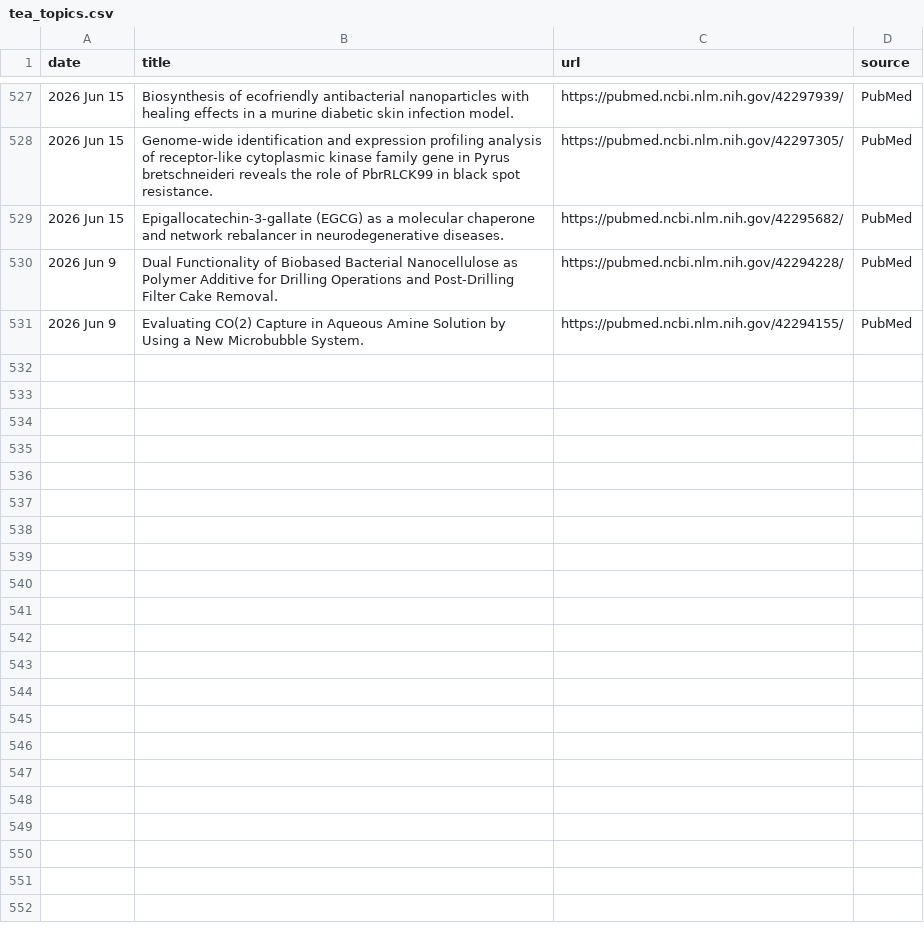
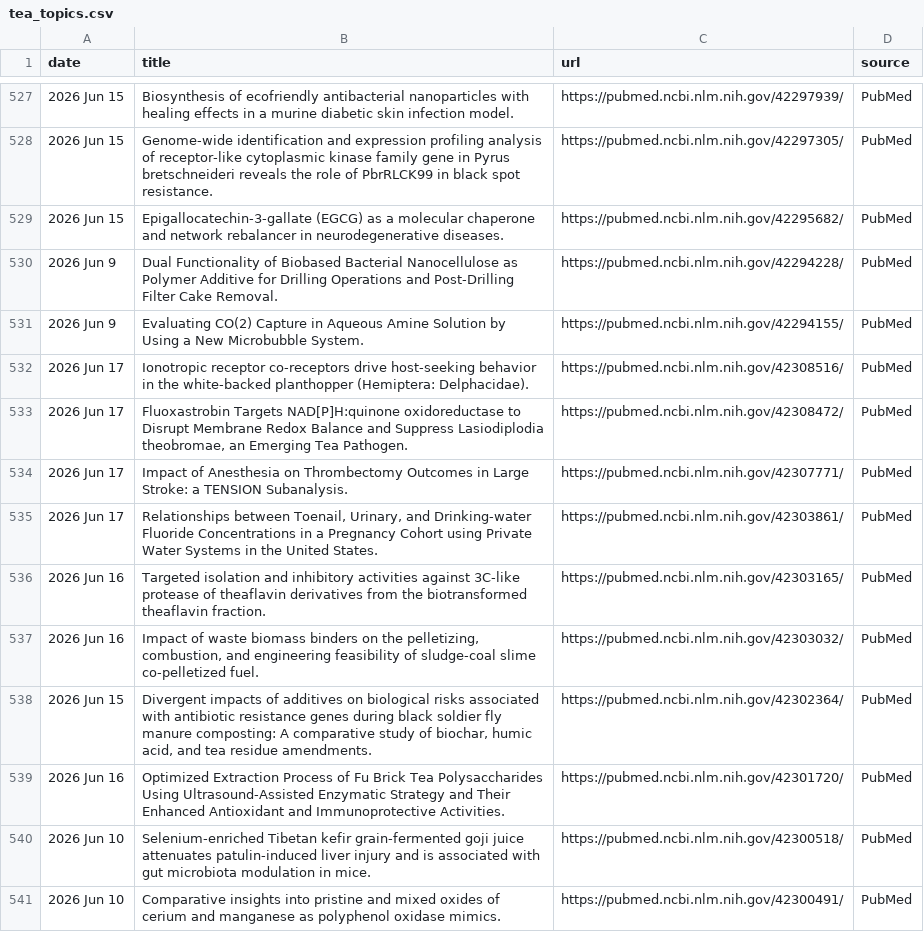
Before and after one commit to Coma4130/tea-scraper, a CSV file: tea_topics.csv, drawn as a sheet; only a part is shown, gaps mark what is left out.

```diff
--- a/tea_topics.csv
+++ b/tea_topics.csv
@@ -531 +531,11 @@
 2026 Jun 9,Evaluating CO(2) Capture in Aqueous Amine Solution by Using a New Microbubble System.,https://pubmed.ncbi.nlm.nih.gov/42294155/,PubMed
+2026 Jun 17,Ionotropic receptor co-receptors drive host-seeking behavior in the white-backed planthopper (Hemiptera: Delphacidae).,https://pubmed.ncbi.nlm.nih.gov/42308516/,PubMed
+2026 Jun 17,"Fluoxastrobin Targets NAD[P]H:quinone oxidoreductase to Disrupt Membrane Redox Balance and Suppress Lasiodiplodia theobromae, an Emerging Tea Pathogen.",https://pubmed.ncbi.nlm.nih.gov/42308472/,PubMed
+2026 Jun 17,Impact of Anesthesia on Thrombectomy Outcomes in Large Stroke: a TENSION Subanalysis.,https://pubmed.ncbi.nlm.nih.gov/42307771/,PubMed
+2026 Jun 17,"Relationships between Toenail, Urinary, and Drinking-water Fluoride Concentrations in a Pregnancy Cohort using Private Water Systems in the United States.",https://pubmed.ncbi.nlm.nih.gov/42303861/,PubMed
+2026 Jun 16,Targeted isolation and inhibitory activities against 3C-like protease of theaflavin derivatives from the biotransformed theaflavin fraction.,https://pubmed.ncbi.nlm.nih.gov/42303165/,PubMed
+2026 Jun 16,"Impact of waste biomass binders on the pelletizing, combustion, and engineering feasibility of sludge-coal slime co-pelletized fuel.",https://pubmed.ncbi.nlm.nih.gov/42303032/,PubMed
+2026 Jun 15,"Divergent impacts of additives on biological risks associated with antibiotic resistance genes during black soldier fly manure composting: A comparative study of biochar, humic acid, and tea residue amendments.",https://pubmed.ncbi.nlm.nih.gov/42302364/,PubMed
+2026 Jun 16,Optimized Extraction Process of Fu Brick Tea Polysaccharides Using Ultrasound-Assisted Enzymatic Strategy and Their Enhanced Antioxidant and Immunoprotective Activities.,https://pubmed.ncbi.nlm.nih.gov/42301720/,PubMed
+2026 Jun 10,Selenium-enriched Tibetan kefir grain-fermented goji juice attenuates patulin-induced liver injury and is associated with gut microbiota modulation in mice.,https://pubmed.ncbi.nlm.nih.gov/42300518/,PubMed
+2026 Jun 10,Comparative insights into pristine and mixed oxides of cerium and manganese as polyphenol oxidase mimics.,https://pubmed.ncbi.nlm.nih.gov/42300491/,PubMed
```
